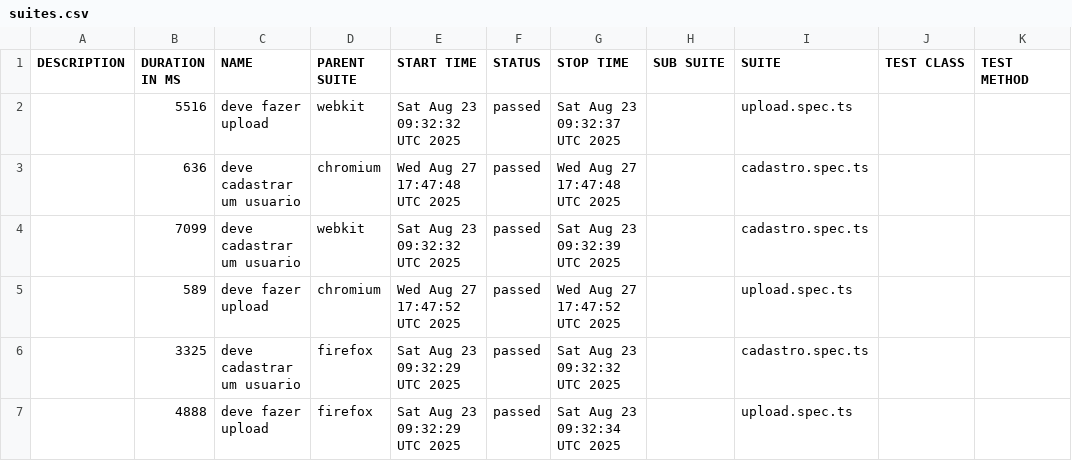
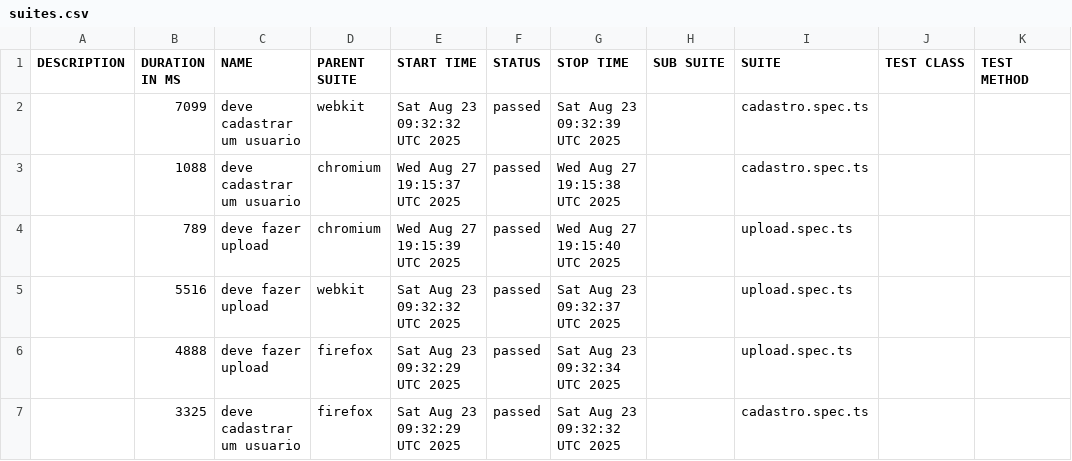
Before and after one commit to Batubenga0B74/oncler-Music, a CSV file: data/suites.csv, drawn as a sheet.

```diff
--- a/data/suites.csv
+++ b/data/suites.csv
@@ -1,7 +1,7 @@
 "DESCRIPTION","DURATION IN MS","NAME","PARENT SUITE","START TIME","STATUS","STOP TIME","SUB SUITE","SUITE","TEST CLASS","TEST METHOD"
+"","7099","deve cadastrar um usuario","webkit","Sat Aug 23 09:32:32 UTC 2025","passed","Sat Aug 23 09:32:39 UTC 2025","","cadastro.spec.ts","",""
+"","1088","deve cadastrar um usuario","chromium","Wed Aug 27 19:15:37 UTC 2025","passed","Wed Aug 27 19:15:38 UTC 2025","","cadastro.spec.ts","",""
+"","789","deve fazer upload","chromium","Wed Aug 27 19:15:39 UTC 2025","passed","Wed Aug 27 19:15:40 UTC 2025","","upload.spec.ts","",""
 "","5516","deve fazer upload","webkit","Sat Aug 23 09:32:32 UTC 2025","passed","Sat Aug 23 09:32:37 UTC 2025","","upload.spec.ts","",""
-"","636","deve cadastrar um usuario","chromium","Wed Aug 27 17:47:48 UTC 2025","passed","Wed Aug 27 17:47:48 UTC 2025","","cadastro.spec.ts","",""
-"","7099","deve cadastrar um usuario","webkit","Sat Aug 23 09:32:32 UTC 2025","passed","Sat Aug 23 09:32:39 UTC 2025","","cadastro.spec.ts","",""
-"","589","deve fazer upload","chromium","Wed Aug 27 17:47:52 UTC 2025","passed","Wed Aug 27 17:47:52 UTC 2025","","upload.spec.ts","",""
+"","4888","deve fazer upload","firefox","Sat Aug 23 09:32:29 UTC 2025","passed","Sat Aug 23 09:32:34 UTC 2025","","upload.spec.ts","",""
 "","3325","deve cadastrar um usuario","firefox","Sat Aug 23 09:32:29 UTC 2025","passed","Sat Aug 23 09:32:32 UTC 2025","","cadastro.spec.ts","",""
-"","4888","deve fazer upload","firefox","Sat Aug 23 09:32:29 UTC 2025","passed","Sat Aug 23 09:32:34 UTC 2025","","upload.spec.ts","",""
```
Also changed, not shown: 50 other files.
